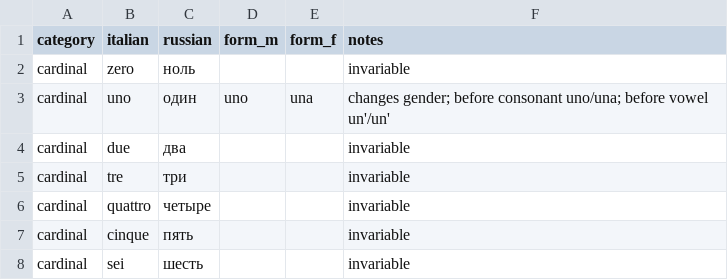
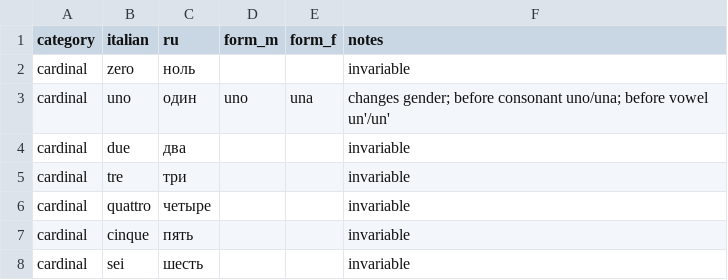
Before and after one commit to PortnovAlex80/BaseGrammy, a CSV file: app/src/main/assets/grammarmate/vocab/it/drill_numbers.csv, drawn as a sheet; only a part is shown.

```diff
--- a/app/src/main/assets/grammarmate/vocab/it/drill_numbers.csv
+++ b/app/src/main/assets/grammarmate/vocab/it/drill_numbers.csv
@@ -1,2 +1,2 @@
-category,italian,russian,form_m,form_f,notes
+category,italian,ru,form_m,form_f,notes
 cardinal,zero,ноль,,,invariable
```
Also changed, not shown: app/src/main/assets/grammarmate/vocab/it/drill_adjectives.csv, app/src/main/assets/grammarmate/vocab/it/drill_adverbs.csv, 10 other files.
